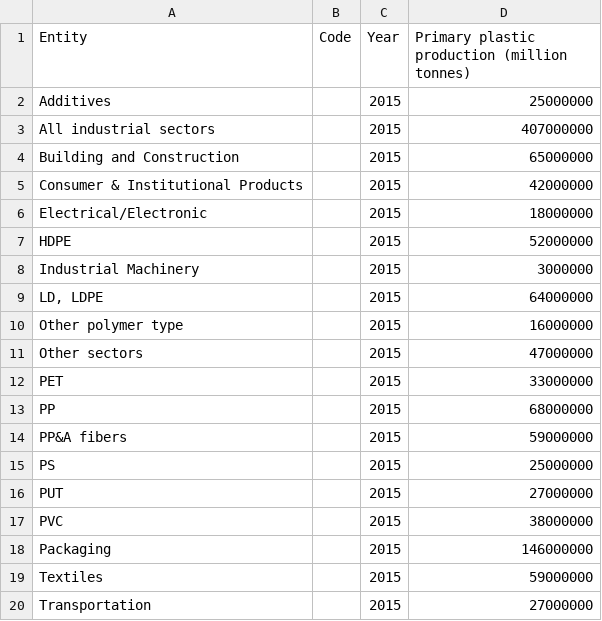
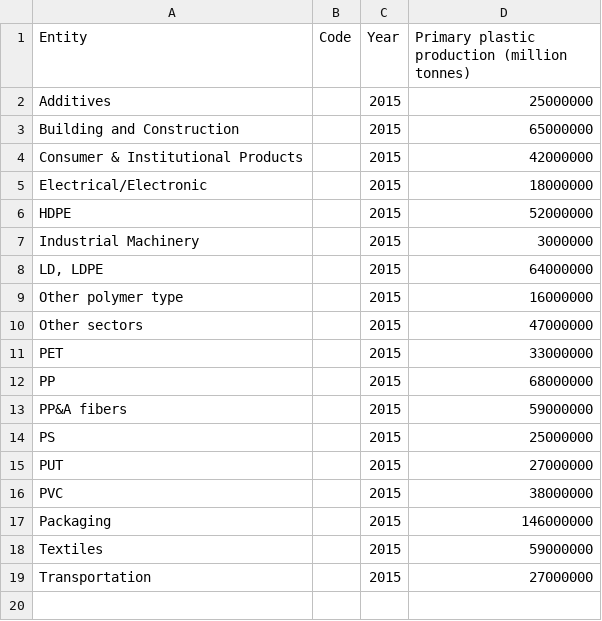
Before and after one commit to tjakrak/tjakrak.github.io, a CSV file: projects/plastic-on-earth/data/plastic-production-by-sector.csv, drawn as a sheet; the diff names each change by its address in the sheet, - before the commit and + after, or states it on an @@ line.

```diff
--- a/projects/plastic-on-earth/data/plastic-production-by-sector.csv
+++ b/projects/plastic-on-earth/data/plastic-production-by-sector.csv
-row 3: All industrial sectors |  | 2015 | 407000000
```
Also changed, not shown: 6 other files.
